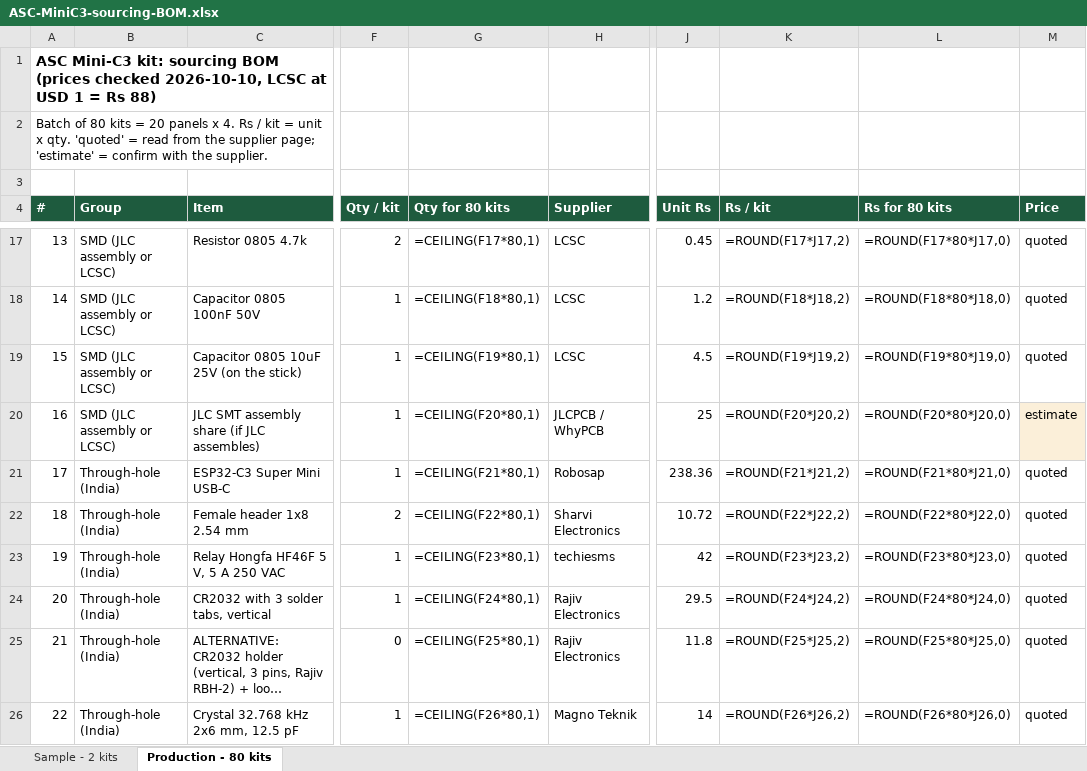
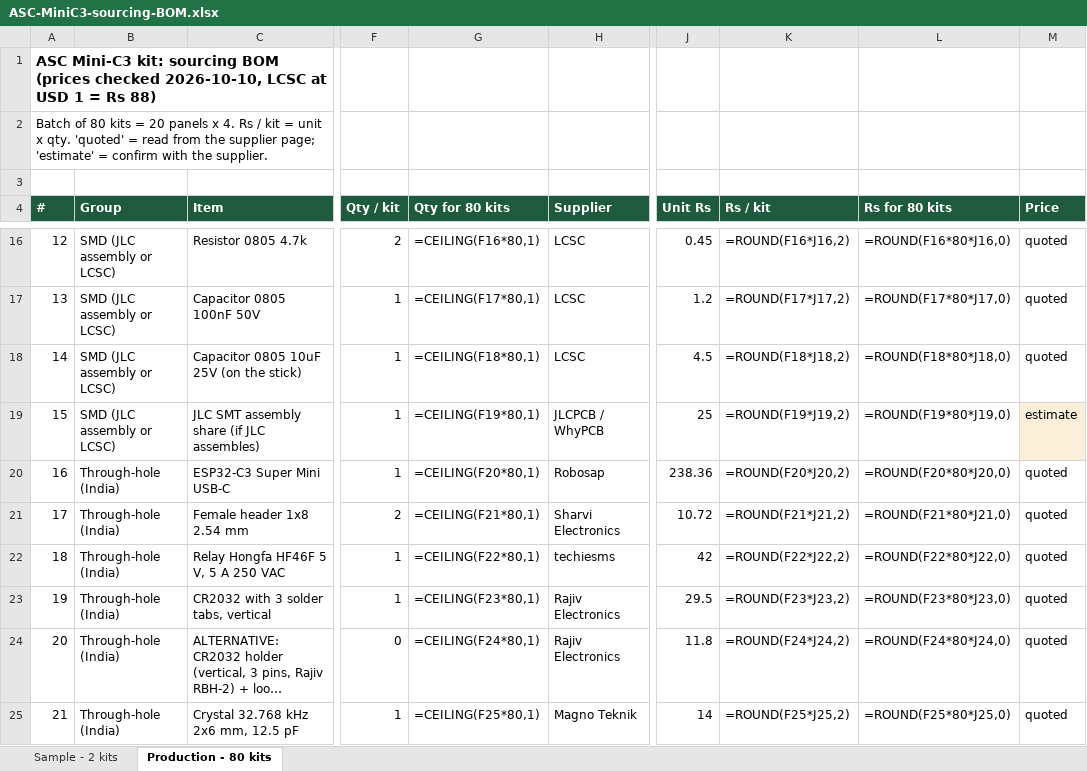
Before and after one commit to Santosh1971/agritech-iot, an Excel workbook: products/ASC-StudentKit/hardware/MiniC3/sourcing/ASC-MiniC3-sourcing-BOM.xlsx, sheet Production - 80 kits, drawn as a sheet; only a part is shown, gaps mark what is left out; long unchanged cells end in …; values as stored, in another font and other column widths than the file's, no borders; formulas without a stored value are shown as written; addresses are those after the commit; the diff covers the shown part only; the diff names each change by its address in the sheet, - before the commit and + after, or states it on an @@ line.

```diff
--- a/products/ASC-StudentKit/hardware/MiniC3/sourcing/ASC-MiniC3-sourcing-BOM.xlsx (sheet Production - 80 kits)
+++ b/products/ASC-StudentKit/hardware/MiniC3/sourcing/ASC-MiniC3-sourcing-BOM.xlsx (sheet Production - 80 kits)
@@ column A (#) renumbered between rows 11 and 41 @@
-G16 (Qty for 80 kits): =CEILING(F17*80,1)
+G16 (Qty for 80 kits): =CEILING(F16*80,1)
-K16 (Rs / kit): =ROUND(F17*J17,2)
+K16 (Rs / kit): =ROUND(F16*J16,2)
-L16 (Rs for 80 kits): =ROUND(F17*80*J17,0)
+L16 (Rs for 80 kits): =ROUND(F16*80*J16,0)
-G17 (Qty for 80 kits): =CEILING(F18*80,1)
+G17 (Qty for 80 kits): =CEILING(F17*80,1)
-K17 (Rs / kit): =ROUND(F18*J18,2)
+K17 (Rs / kit): =ROUND(F17*J17,2)
-L17 (Rs for 80 kits): =ROUND(F18*80*J18,0)
+L17 (Rs for 80 kits): =ROUND(F17*80*J17,0)
-G18 (Qty for 80 kits): =CEILING(F19*80,1)
+G18 (Qty for 80 kits): =CEILING(F18*80,1)
-K18 (Rs / kit): =ROUND(F19*J19,2)
+K18 (Rs / kit): =ROUND(F18*J18,2)
-L18 (Rs for 80 kits): =ROUND(F19*80*J19,0)
+L18 (Rs for 80 kits): =ROUND(F18*80*J18,0)
-G19 (Qty for 80 kits): =CEILING(F20*80,1)
+G19 (Qty for 80 kits): =CEILING(F19*80,1)
-K19 (Rs / kit): =ROUND(F20*J20,2)
+K19 (Rs / kit): =ROUND(F19*J19,2)
-L19 (Rs for 80 kits): =ROUND(F20*80*J20,0)
+L19 (Rs for 80 kits): =ROUND(F19*80*J19,0)
-G20 (Qty for 80 kits): =CEILING(F21*80,1)
+G20 (Qty for 80 kits): =CEILING(F20*80,1)
-K20 (Rs / kit): =ROUND(F21*J21,2)
+K20 (Rs / kit): =ROUND(F20*J20,2)
-L20 (Rs for 80 kits): =ROUND(F21*80*J21,0)
+L20 (Rs for 80 kits): =ROUND(F20*80*J20,0)
-G21 (Qty for 80 kits): =CEILING(F22*80,1)
+G21 (Qty for 80 kits): =CEILING(F21*80,1)
-K21 (Rs / kit): =ROUND(F22*J22,2)
+K21 (Rs / kit): =ROUND(F21*J21,2)
-L21 (Rs for 80 kits): =ROUND(F22*80*J22,0)
+L21 (Rs for 80 kits): =ROUND(F21*80*J21,0)
-G22 (Qty for 80 kits): =CEILING(F23*80,1)
+G22 (Qty for 80 kits): =CEILING(F22*80,1)
-K22 (Rs / kit): =ROUND(F23*J23,2)
+K22 (Rs / kit): =ROUND(F22*J22,2)
-L22 (Rs for 80 kits): =ROUND(F23*80*J23,0)
+L22 (Rs for 80 kits): =ROUND(F22*80*J22,0)
-G23 (Qty for 80 kits): =CEILING(F24*80,1)
+G23 (Qty for 80 kits): =CEILING(F23*80,1)
-K23 (Rs / kit): =ROUND(F24*J24,2)
+K23 (Rs / kit): =ROUND(F23*J23,2)
-L23 (Rs for 80 kits): =ROUND(F24*80*J24,0)
+L23 (Rs for 80 kits): =ROUND(F23*80*J23,0)
-G24 (Qty for 80 kits): =CEILING(F25*80,1)
+G24 (Qty for 80 kits): =CEILING(F24*80,1)
-K24 (Rs / kit): =ROUND(F25*J25,2)
+K24 (Rs / kit): =ROUND(F24*J24,2)
-L24 (Rs for 80 kits): =ROUND(F25*80*J25,0)
+L24 (Rs for 80 kits): =ROUND(F24*80*J24,0)
-G25 (Qty for 80 kits): =CEILING(F26*80,1)
+G25 (Qty for 80 kits): =CEILING(F25*80,1)
-K25 (Rs / kit): =ROUND(F26*J26,2)
+K25 (Rs / kit): =ROUND(F25*J25,2)
-L25 (Rs for 80 kits): =ROUND(F26*80*J26,0)
+L25 (Rs for 80 kits): =ROUND(F25*80*J25,0)
```
Also changed, not shown: 1 removed row and 84 edited cells elsewhere in this sheet, sheet Sample - 2 kits, 31 other files.
